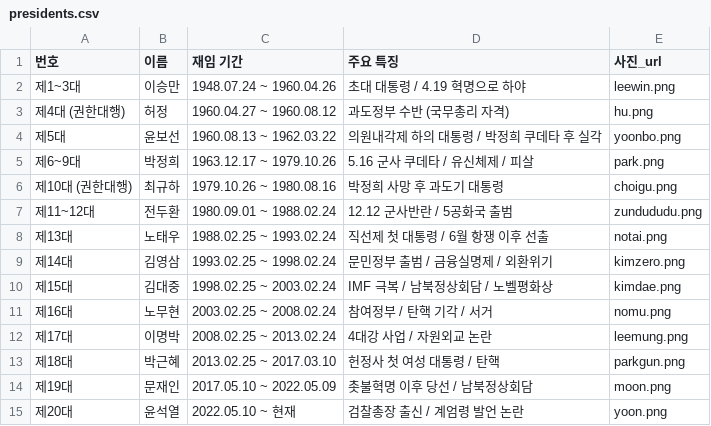
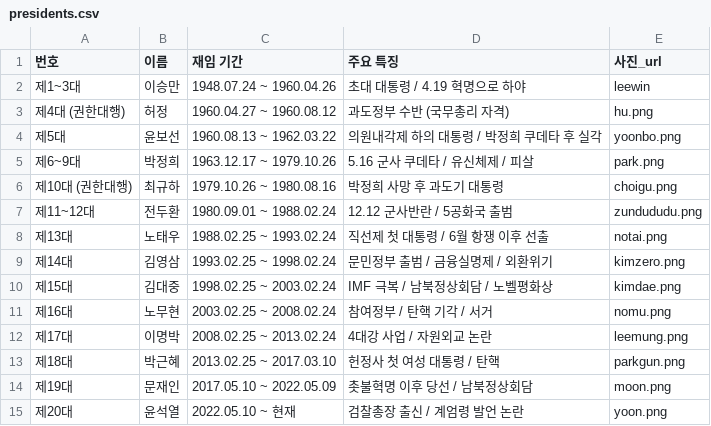
Before and after one commit to chorople1124/25aiprj, a CSV file: presidents.csv, drawn as a sheet.

Commit message:
Update presidents.csv

```diff
--- a/presidents.csv
+++ b/presidents.csv
@@ -1,3 +1,3 @@
 번호,이름,재임 기간,주요 특징,사진_url
-제1~3대,이승만,1948.07.24 ~ 1960.04.26,초대 대통령 / 4.19 혁명으로 하야,leewin.png
+제1~3대,이승만,1948.07.24 ~ 1960.04.26,초대 대통령 / 4.19 혁명으로 하야,leewin
 제4대 (권한대행),허정,1960.04.27 ~ 1960.08.12,과도정부 수반 (국무총리 자격),hu.png
```
